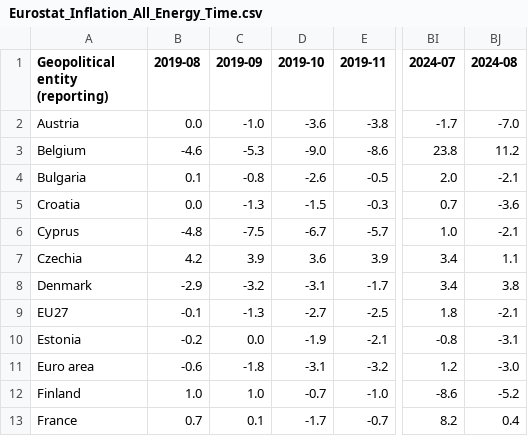
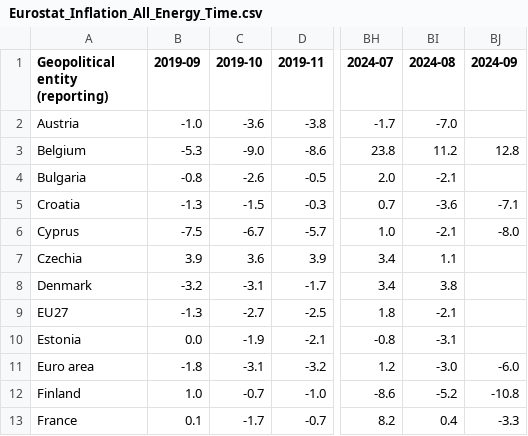
Before and after one commit to Qery-Data/Inflation-Europe, a CSV file: data/Eurostat_Inflation_All_Energy_Time.csv, drawn as a sheet; only a part is shown, gaps mark what is left out; removed rows and columns are numbered as before the commit, all else as after; the diff names each change by its address in the sheet, - before the commit and + after, or states it on an @@ line.

Commit message:
Latest data: 2024-10-01-09-11-11

```diff
--- a/data/Eurostat_Inflation_All_Energy_Time.csv
+++ b/data/Eurostat_Inflation_All_Energy_Time.csv
-column B (2019-08), rows 2-13: 0.0 | -4.6 | 0.1 | 0.0 | -4.8 | 4.2 | -2.9 | -0.1 | -0.2 | -0.6 | 1.0 | 0.7
+column BJ (2024-09), rows 3-13: 12.8 |  | -7.1 | -8.0 |  |  |  |  | -6.0 | -10.8 | -3.3
```
Also changed, not shown: data/Eurostat_Inflation_All_Food_Time.csv, data/Eurostat_Inflation_All_HICP_Time.csv, 5 other files.
